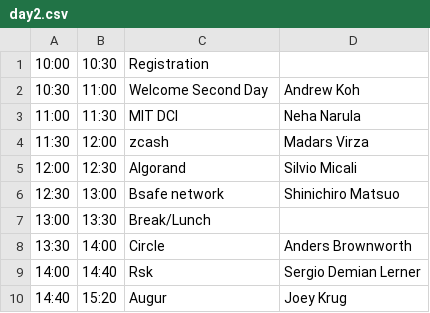
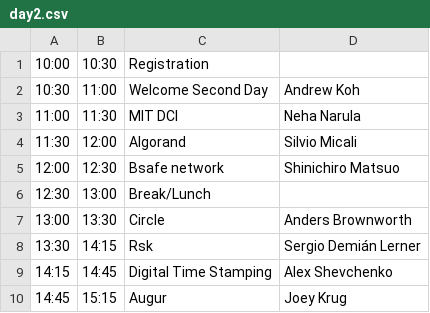
Before and after one commit to mitbtcclub/mitbtcexpo, a CSV file: source/day2.csv, drawn as a sheet.

```diff
--- a/source/day2.csv
+++ b/source/day2.csv
@@ -3,8 +3,8 @@
 11:00|11:30|MIT DCI|Neha Narula
-11:30|12:00|zcash|Madars Virza
-12:00|12:30|Algorand|Silvio Micali
-12:30|13:00|Bsafe network|Shinichiro Matsuo
-13:00|13:30|Break/Lunch|
-13:30|14:00|Circle|Anders Brownworth
-14:00|14:40|Rsk|Sergio Demian Lerner
-14:40|15:20|Augur|Joey Krug
+11:30|12:00|Algorand|Silvio Micali
+12:00|12:30|Bsafe network|Shinichiro Matsuo
+12:30|13:00|Break/Lunch|
+13:00|13:30|Circle|Anders Brownworth
+13:30|14:15|Rsk|Sergio Demián Lerner
+14:15|14:45|Digital Time Stamping|Alex Shevchenko
+14:45|15:15|Augur|Joey Krug
```
Also changed, not shown: source/day1.csv, source/speakers.csv, 15 other files.
